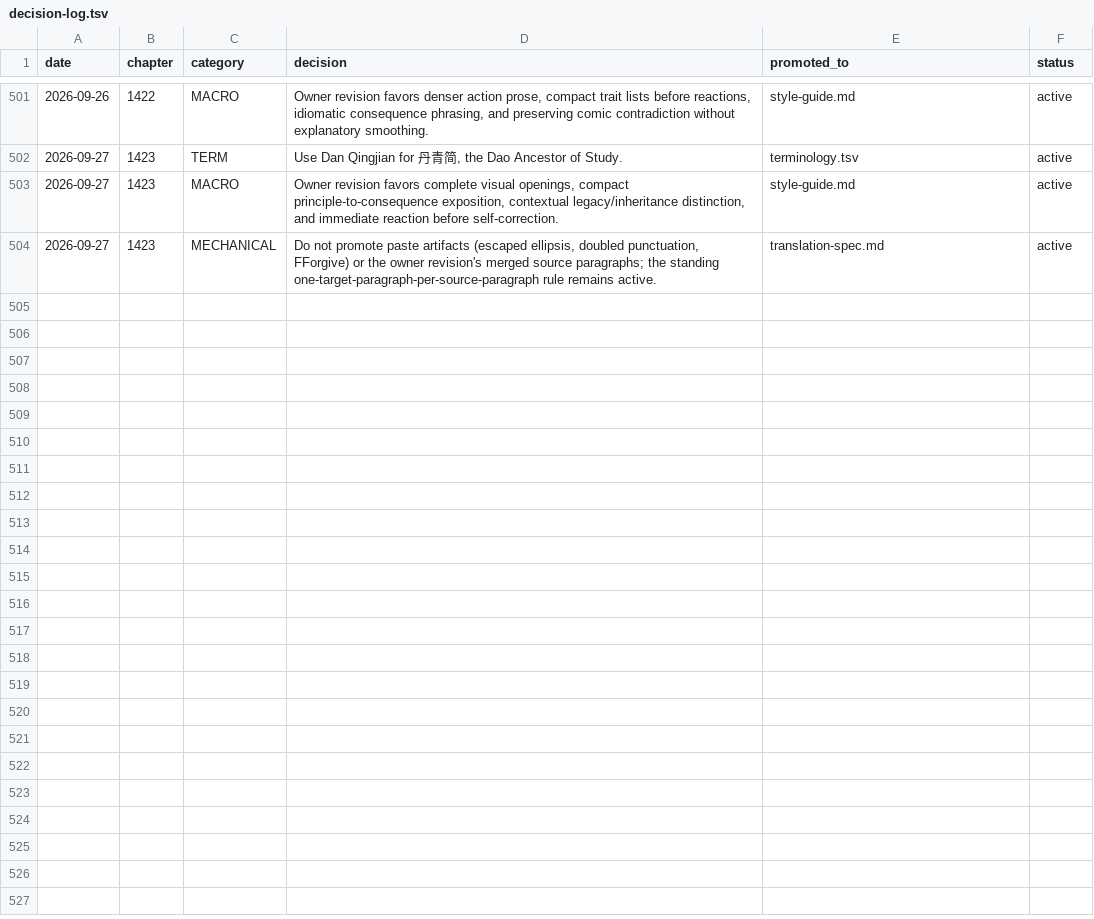
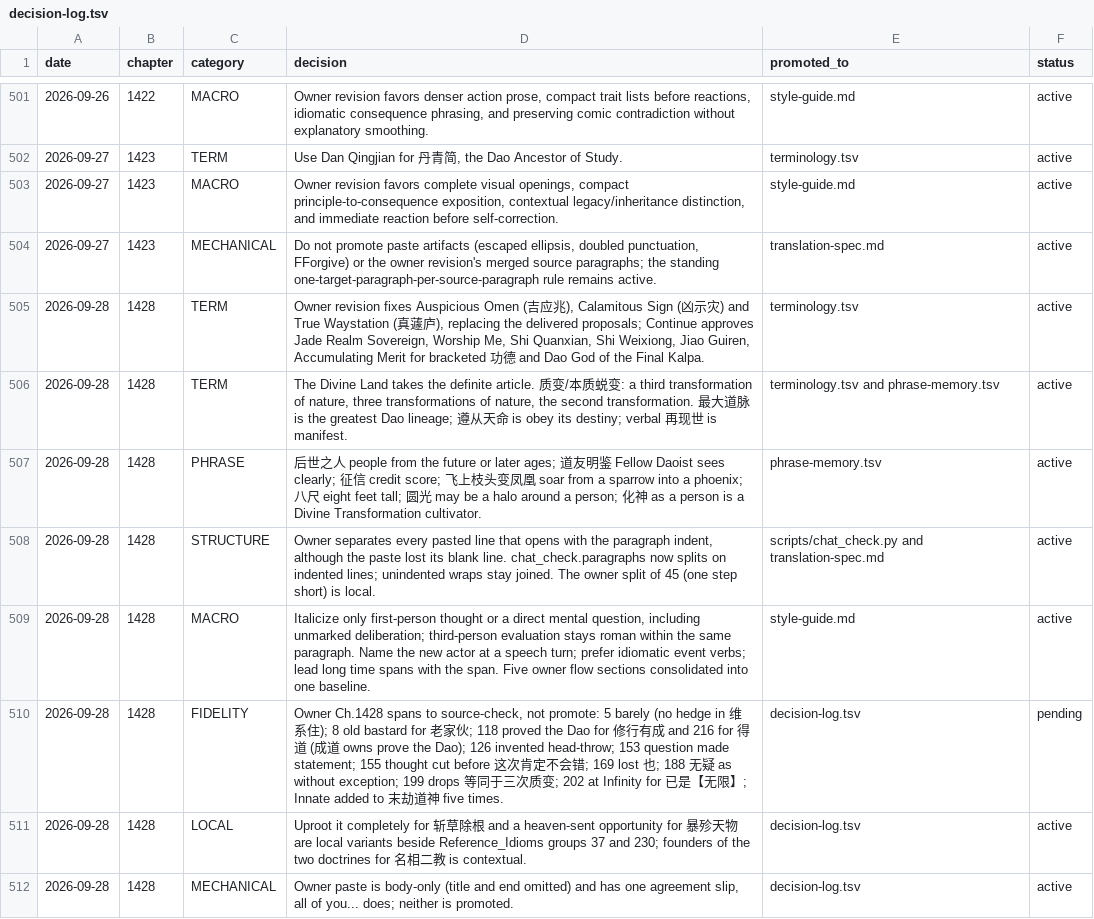
Before and after one commit to RoyUnconquerable/Translation, a TSV file: chatgpt/reference/decision-log.tsv, drawn as a sheet; only a part is shown, gaps mark what is left out; the diff names each change by its address in the sheet, - before the commit and + after, or states it on an @@ line.

```diff
--- a/chatgpt/reference/decision-log.tsv
+++ b/chatgpt/reference/decision-log.tsv
+row 505: 2026-09-28 | 1428 | TERM | Owner revision fixes Auspicious Omen (吉应兆), Calamitous Sign (凶示灾) and True Waystation (真蘧庐), replacing the delivered proposals; Continue approves Jade Realm Sovereign, Worship Me, Shi Quanxian, Shi Weixiong, Jiao Guiren, Accumulating Merit for bracketed 功德 and Dao God of the Final Kalpa. | terminology.tsv | active
+row 506: 2026-09-28 | 1428 | TERM | The Divine Land takes the definite article. 质变/本质蜕变: a third transformation of nature, three transformations of nature, the second transformation. 最大道脉 is the greatest Dao lineage; 遵从天命 is obey its destiny; verbal 再现世 is manifest. | terminology.tsv and phrase-memory.tsv | active
+row 507: 2026-09-28 | 1428 | PHRASE | 后世之人 people from the future or later ages; 道友明鉴 Fellow Daoist sees clearly; 征信 credit score; 飞上枝头变凤凰 soar from a sparrow into a phoenix; 八尺 eight feet tall; 圆光 may be a halo around a person; 化神 as a person is a Divine Transformation cultivator. | phrase-memory.tsv | active
+row 508: 2026-09-28 | 1428 | STRUCTURE | Owner separates every pasted line that opens with the paragraph indent, although the paste lost its blank line. chat_check.paragraphs now splits on indented lines; unindented wraps stay joined. The owner split of 45 (one step short) is local. | scripts/chat_check.py and translation-spec.md | active
+row 509: 2026-09-28 | 1428 | MACRO | Italicize only first-person thought or a direct mental question, including unmarked deliberation; third-person evaluation stays roman within the same paragraph. Name the new actor at a speech turn; prefer idiomatic event verbs; lead long time spans with the span. Five owner flow sections consolidated into one baseline. | style-guide.md | active
+row 510: 2026-09-28 | 1428 | FIDELITY | Owner Ch.1428 spans to source-check, not promote: 5 barely (no hedge in 维系住); 8 old bastard for 老家伙; 118 proved the Dao for 修行有成 and 216 for 得道 (成道 owns prove the Dao); 126 invented head-throw; 153 question made statement; 155 thought cut before 这次肯定不会错; 169 lost 也; 188 无疑 as without exception; 199 drops 等同于三次质变; 202 at Infinity for 已是【无限】; Innate added to 末劫道神 five times. | decision-log.tsv | pending
+row 511: 2026-09-28 | 1428 | LOCAL | Uproot it completely for 斩草除根 and a heaven-sent opportunity for 暴殄天物 are local variants beside Reference_Idioms groups 37 and 230; founders of the two doctrines for 名相二教 is contextual. | decision-log.tsv | active
+row 512: 2026-09-28 | 1428 | MECHANICAL | Owner paste is body-only (title and end omitted) and has one agreement slip, all of you... does; neither is promoted. | decision-log.tsv | active
```
Also changed, not shown: chatgpt/chapters/ledger.tsv, chatgpt/glossary/phrase-memory.tsv, 9 other files.
